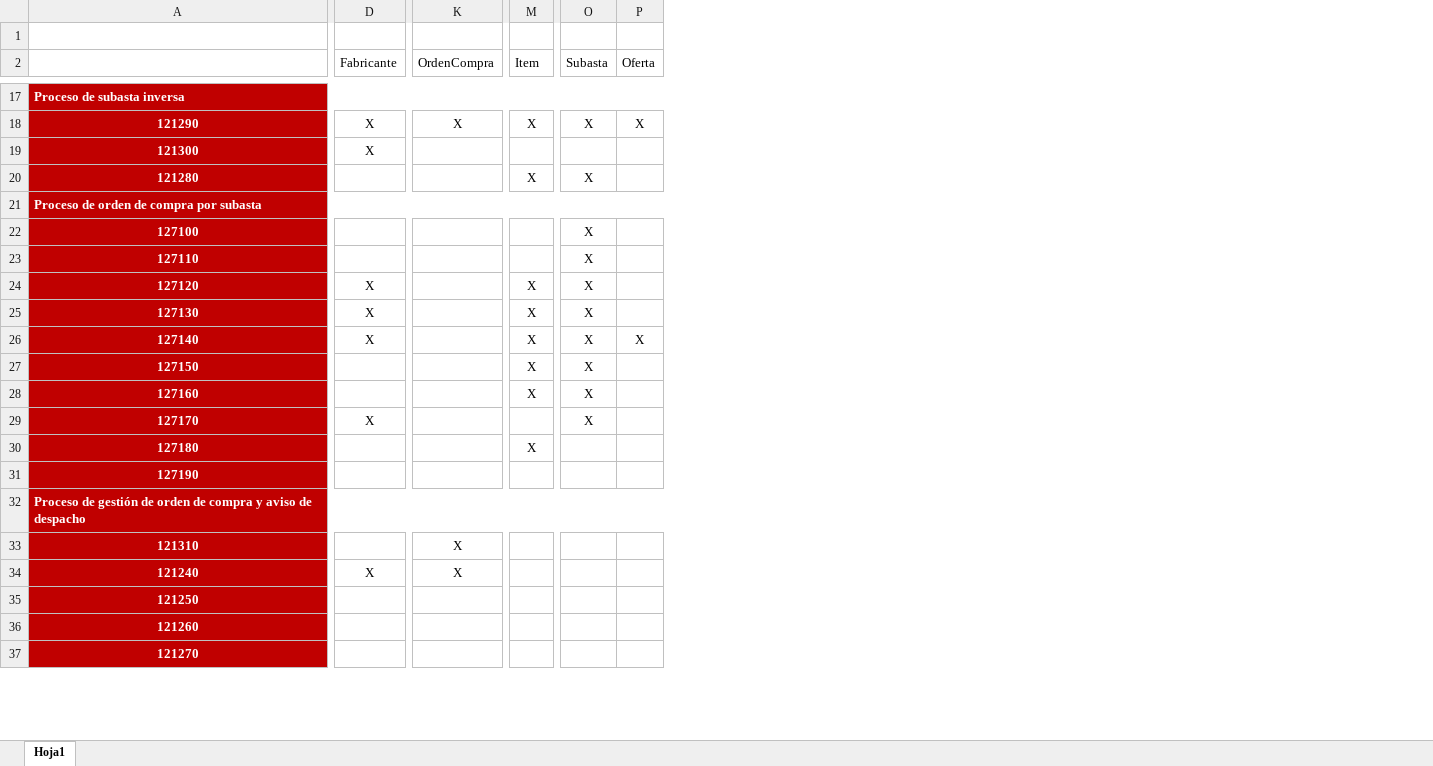
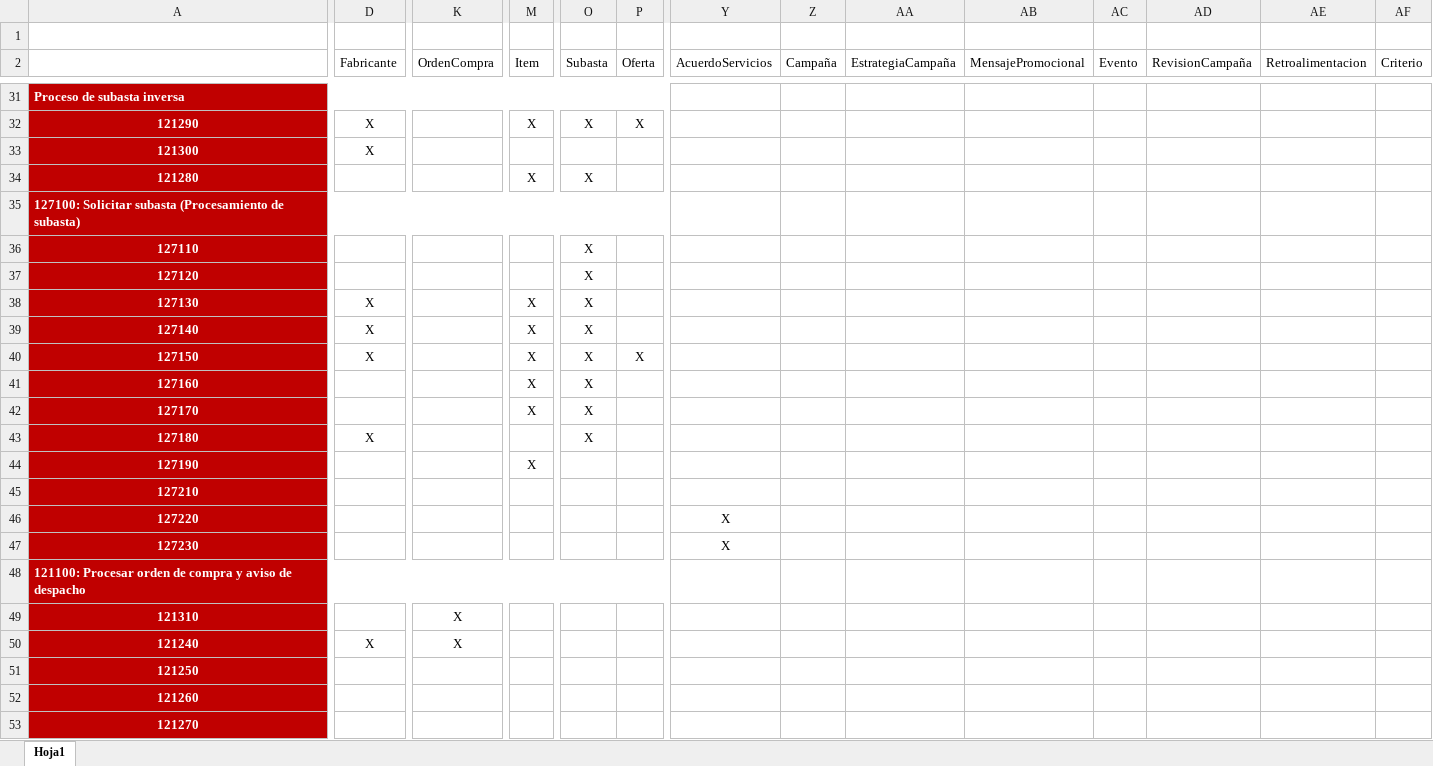
Before and after one commit to gaudisolutions/ecos, an Excel workbook: Proyecto I/Estrategia 1/ActividadesVsEntidades.xlsx, sheet Hoja1, drawn as a sheet; only a part is shown, gaps mark what is left out; values as stored, in another font and other column widths than the file's, no borders; removed rows and columns are numbered as before the commit, all else as after; rows hold the shown columns only; the diff covers the shown part only; the diff names each change by its address in the sheet, - before the commit and + after, or states it on an @@ line.

Commit message:
Actualización tabla entidades vs aplicaciones para todos los procesos del TO-BE

```diff
--- a/Proyecto I/Estrategia 1/ActividadesVsEntidades.xlsx (sheet Hoja1)
+++ b/Proyecto I/Estrategia 1/ActividadesVsEntidades.xlsx (sheet Hoja1)
+column Y (AcuerdoServicios), empty
+column Z (Campaña), empty
+column AA (EstrategiaCampaña), empty
+column AB (MensajePromocional), empty
+column AC (Evento), empty
+column AD (RevisionCampaña), empty
+column AE (Retroalimentacion), empty
+column AF (Criterio), empty
-K32 (OrdenCompra): X
+K32 (OrdenCompra): (empty)
-A35: Proceso de orden de compra por subasta
+A35: 127100: Solicitar subasta (Procesamiento de subasta)
-row 22: 127100 |  |  |  | X
-D37 (Fabricante): X
+D37 (Fabricante): (empty)
-M37 (Item): X
+M37 (Item): (empty)
-P39 (Oferta): X
+P39 (Oferta): (empty)
-D40 (Fabricante): (empty)
+D40 (Fabricante): X
-P40 (Oferta): (empty)
+P40 (Oferta): X
-D42 (Fabricante): X
+D42 (Fabricante): (empty)
-M42 (Item): (empty)
+M42 (Item): X
-D43 (Fabricante): (empty)
+D43 (Fabricante): X
-M43 (Item): X
+M43 (Item): (empty)
-O43 (Subasta): (empty)
+O43 (Subasta): X
-M44 (Item): (empty)
+M44 (Item): X
-A45: Proceso de gestión de orden de compra y aviso de despacho
+A45: 127210
-A45 alignment: left
+A45 alignment: center
-A32:X32 merged
-D45:P45 fill: #C00000
+D45:P45 fill: none
+row 46: 127220 |  |  |  |  |  | X
+row 47: 127230 |  |  |  |  |  | X
+row 48: 121100: Procesar orden de compra y aviso de despacho
```
Also changed, not shown: 44 added rows, 3 removed rows, 11 edited cells, cell formats and merged cells elsewhere in this sheet.
